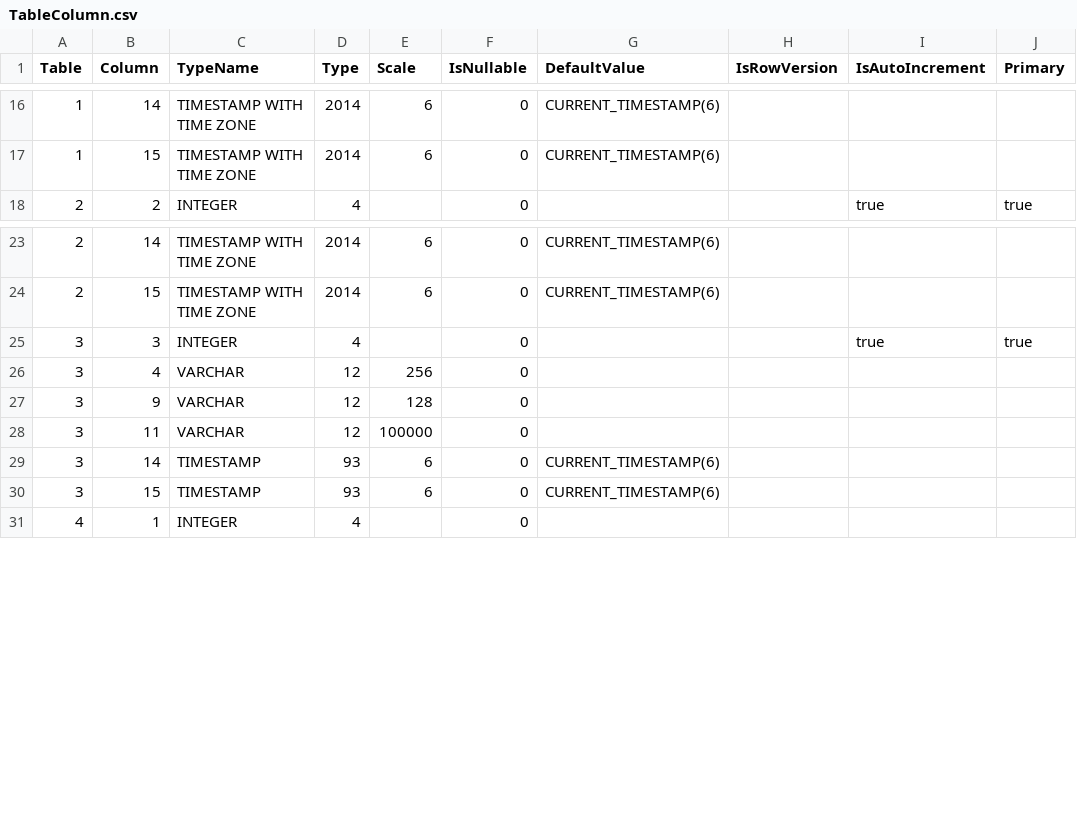
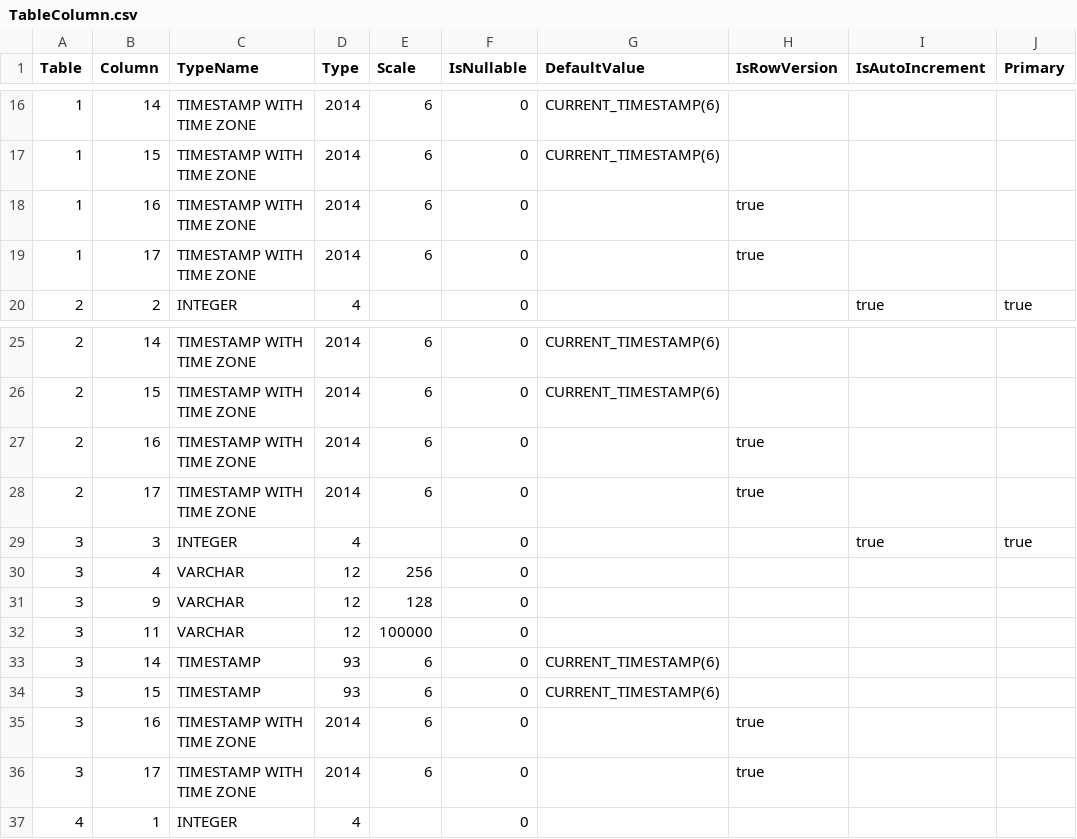
Before and after one commit to prrvchr/gContactOOo, a CSV file: uno/lib/uno/card/hsqldb/TableColumn.csv, drawn as a sheet; only a part is shown, gaps mark what is left out.

Commit message:
new version 1.1.3

```diff
--- a/uno/lib/uno/card/hsqldb/TableColumn.csv
+++ b/uno/lib/uno/card/hsqldb/TableColumn.csv
@@ -17,2 +17,4 @@ Table|Column|TypeName|Type|Scale|IsNullable|DefaultValue|IsRowVersion|IsAutoIncr
 1|15|TIMESTAMP WITH TIME ZONE|2014|6|0|CURRENT_TIMESTAMP(6)|||
+1|16|TIMESTAMP WITH TIME ZONE|2014|6|0||true||
+1|17|TIMESTAMP WITH TIME ZONE|2014|6|0||true||
 2|2|INTEGER|4||0|||true|true
@@ -24,2 +26,4 @@ Table|Column|TypeName|Type|Scale|IsNullable|DefaultValue|IsRowVersion|IsAutoIncr
 2|15|TIMESTAMP WITH TIME ZONE|2014|6|0|CURRENT_TIMESTAMP(6)|||
+2|16|TIMESTAMP WITH TIME ZONE|2014|6|0||true||
+2|17|TIMESTAMP WITH TIME ZONE|2014|6|0||true||
 3|3|INTEGER|4||0|||true|true
@@ -30,2 +34,4 @@ Table|Column|TypeName|Type|Scale|IsNullable|DefaultValue|IsRowVersion|IsAutoIncr
 3|15|TIMESTAMP|93|6|0|CURRENT_TIMESTAMP(6)|||
+3|16|TIMESTAMP WITH TIME ZONE|2014|6|0||true||
+3|17|TIMESTAMP WITH TIME ZONE|2014|6|0||true||
 4|1|INTEGER|4||0||||
```
Also changed, not shown: 4 other files.
